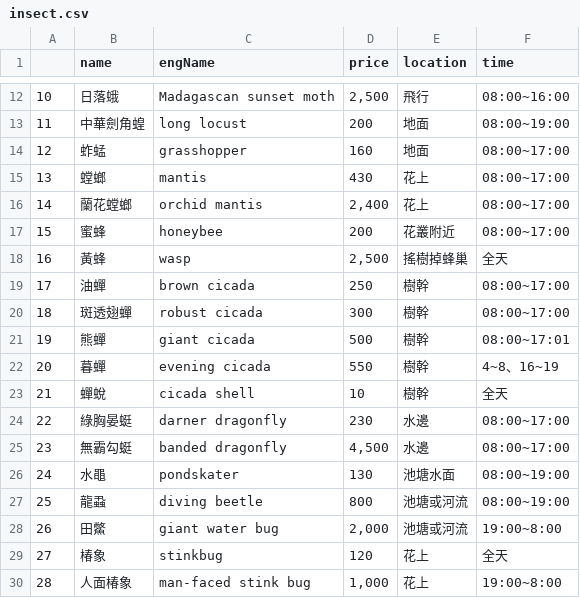
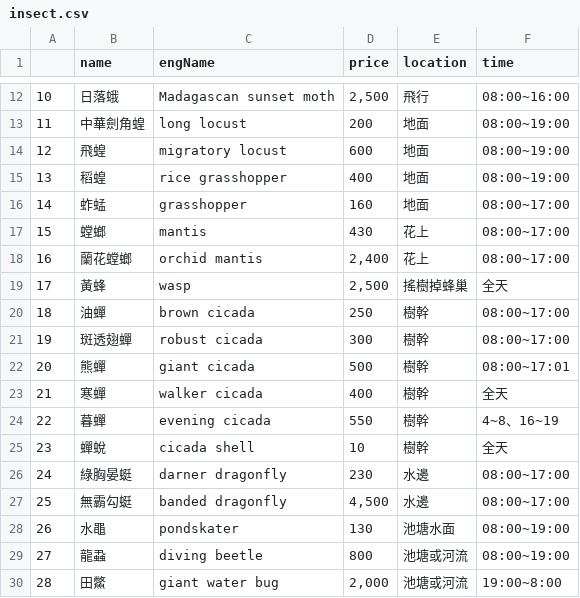
Before and after one commit to yirueilu-b/AnimalCrossingPrice, a CSV file: src/data/insect.csv, drawn as a sheet; only a part is shown, gaps mark what is left out; the shorter side is filled out with more unchanged rows; removed rows and columns are numbered as before the commit, all else as after; the diff names each change by its address in the sheet, - before the commit and + after, or states it on an @@ line.

Commit message:
update data

```diff
--- a/src/data/insect.csv
+++ b/src/data/insect.csv
+row 14: 12 | 飛蝗 | migratory locust | 600 | 地面 | 08:00~19:00
+row 15: 13 | 稻蝗 | rice grasshopper | 400 | 地面 | 08:00~19:00
@@ column A renumbered from row 16 down @@
-row 17: 15 | 蜜蜂 | honeybee | 200 | 花叢附近 | 08:00~17:00
+row 23: 21 | 寒蟬 | walker cicada | 400 | 樹幹 | 全天
```
Also changed, not shown: 5 other files.
